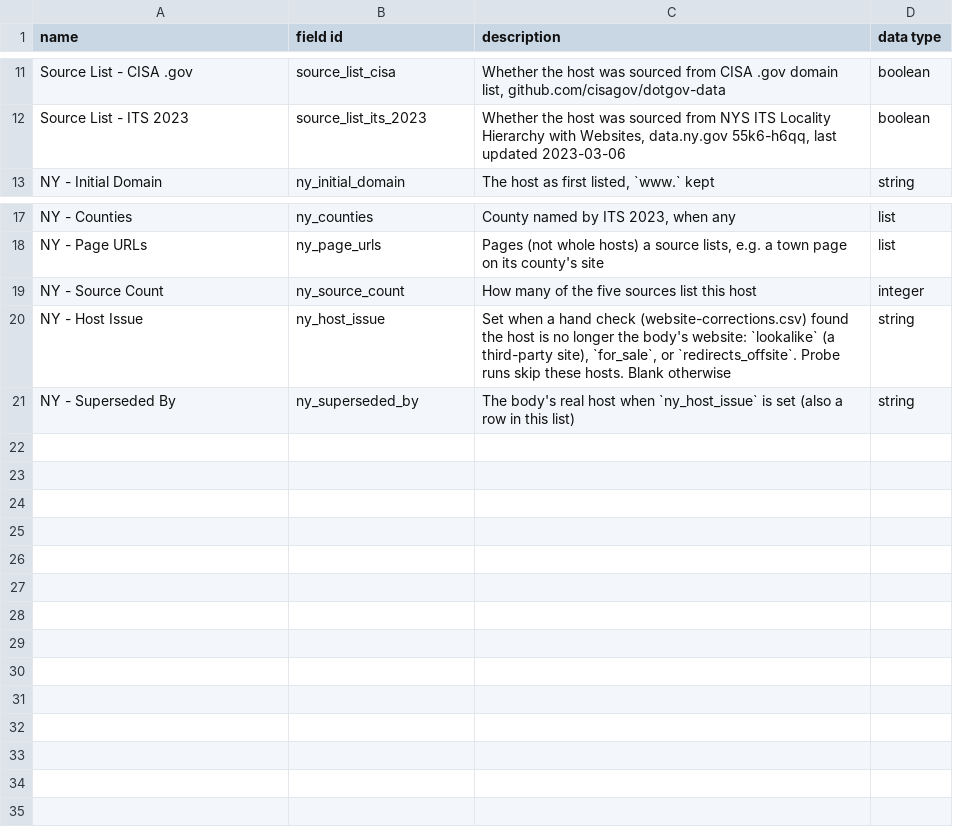
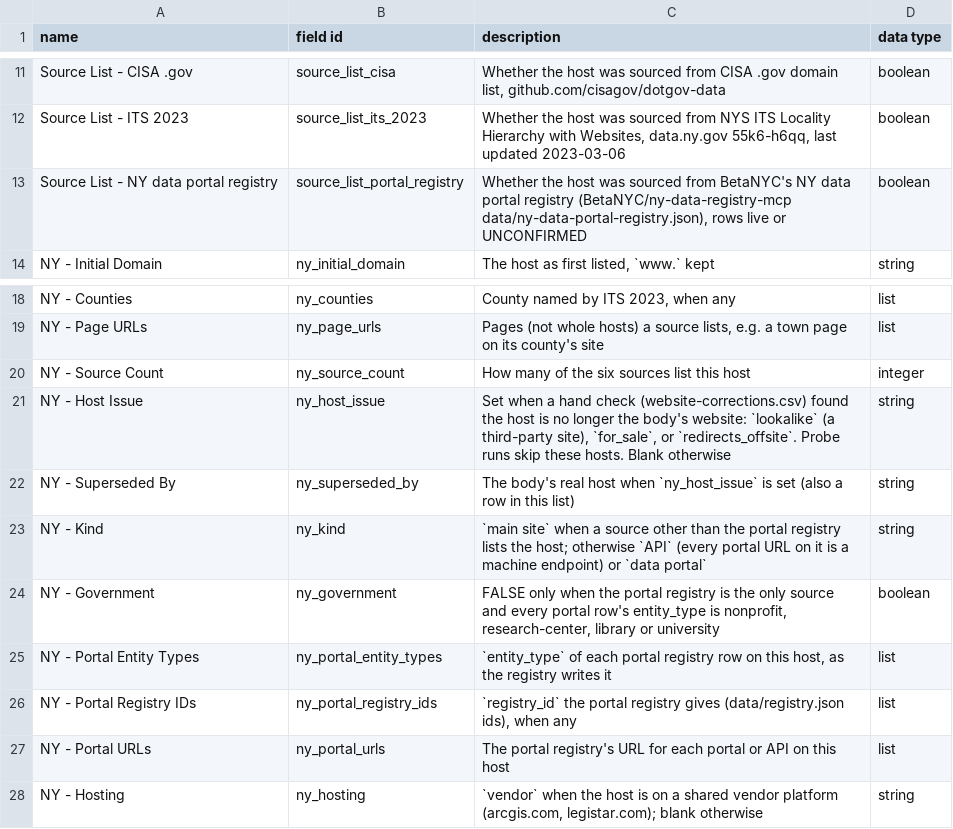
Before and after one commit to BetaNYC/ny-gov-web-registry, a CSV file: data/ai-readability/target-list-dictionary.csv, drawn as a sheet; only a part is shown, gaps mark what is left out.

```diff
--- a/data/ai-readability/target-list-dictionary.csv
+++ b/data/ai-readability/target-list-dictionary.csv
@@ -12,2 +12,3 @@ Source List - CISA .gov,source_list_cisa,"Whether the host was sourced from CISA
 Source List - ITS 2023,source_list_its_2023,"Whether the host was sourced from NYS ITS Locality Hierarchy with Websites, data.ny.gov 55k6-h6qq, last updated 2023-03-06",boolean
+Source List - NY data portal registry,source_list_portal_registry,"Whether the host was sourced from BetaNYC's NY data portal registry (BetaNYC/ny-data-registry-mcp data/ny-data-portal-registry.json), rows live or UNCONFIRMED",boolean
 NY - Initial Domain,ny_initial_domain,"The host as first listed, `www.` kept",string
@@ -18,4 +19,10 @@ NY - Counties,ny_counties,"County named by ITS 2023, when any",list
 NY - Page URLs,ny_page_urls,"Pages (not whole hosts) a source lists, e.g. a town page on its county's site",list
-NY - Source Count,ny_source_count,How many of the five sources list this host,integer
+NY - Source Count,ny_source_count,How many of the six sources list this host,integer
 NY - Host Issue,ny_host_issue,"Set when a hand check (website-corrections.csv) found the host is no longer the body's website: `lookalike` (a third-party site), `for_sale`, or `redirects_offsite`. Probe runs skip these hosts. Blank otherwise",string
 NY - Superseded By,ny_superseded_by,The body's real host when `ny_host_issue` is set (also a row in this list),string
+NY - Kind,ny_kind,`main site` when a source other than the portal registry lists the host; otherwise `API` (every portal URL on it is a machine endpoint) or `data portal`,string
+NY - Government,ny_government,"FALSE only when the portal registry is the only source and every portal row's entity_type is nonprofit, research-center, library or university",boolean
+NY - Portal Entity Types,ny_portal_entity_types,"`entity_type` of each portal registry row on this host, as the registry writes it",list
+NY - Portal Registry IDs,ny_portal_registry_ids,"`registry_id` the portal registry gives (data/registry.json ids), when any",list
+NY - Portal URLs,ny_portal_urls,The portal registry's URL for each portal or API on this host,list
+NY - Hosting,ny_hosting,"`vendor` when the host is on a shared vendor platform (arcgis.com, legistar.com); blank otherwise",string
```
Also changed, not shown: 14 other files.
